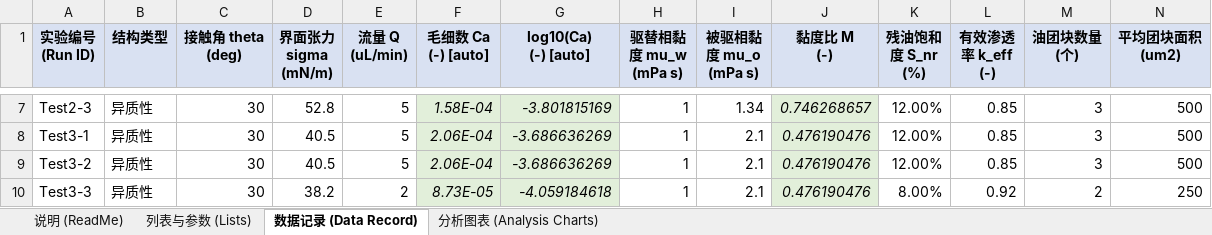
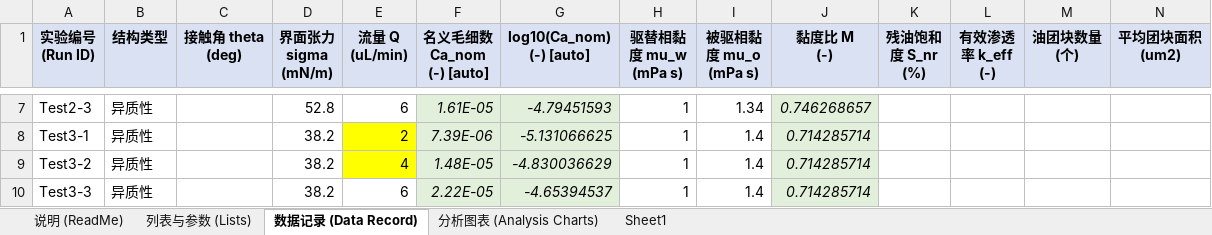
Before and after one commit to JCsleeping/microfluid-matlab-personal-use, an Excel workbook: others/Microfluidic_Experiment_Template.xlsb.xlsx, sheet 数据记录 (Data Record), drawn as a sheet; only a part is shown, gaps mark what is left out; values as stored, in another font and other column widths than the file's, no borders; conditional formats not drawn; ↵ is a line break in a cell; the diff covers the shown part only; the diff names each change by its address in the sheet, - before the commit and + after, or states it on an @@ line.

```diff
--- a/others/Microfluidic_Experiment_Template.xlsb.xlsx (sheet 数据记录 (Data Record))
+++ b/others/Microfluidic_Experiment_Template.xlsb.xlsx (sheet 数据记录 (Data Record))
+sheet tab: Sheet1
-F1: 毛细数 Ca ↵ (-) [auto]
+F1: 名义毛细数 Ca_nom ↵ (-) [auto]
-G1: log10(Ca) ↵ (-) [auto]
+G1: log10(Ca_nom) ↵ (-) [auto]
-C7:C10 (接触角 theta (deg)): 30
+C7:C10 (接触角 theta (deg)): (empty)
-E7 (流量 Q (uL/min)): 5
+E7 (流量 Q (uL/min)): 6
-F7 (名义毛细数 Ca_nom (-) [auto]): 1.58E-04
+F7 (名义毛细数 Ca_nom (-) [auto]): 1.61E-05
-G7 (log10(Ca_nom) (-) [auto]): -3.801815169
+G7 (log10(Ca_nom) (-) [auto]): -4.79451593
-K7:K9 (残油饱和度 S_nr (%)): 12.00%
+K7:K9 (残油饱和度 S_nr (%)): (empty)
-L7:L9 (有效渗透率 k_eff (-)): 0.85
+L7:L9 (有效渗透率 k_eff (-)): (empty)
-M7:M9 (油团块数量 (个)): 3
+M7:M9 (油团块数量 (个)): (empty)
-N7:N9 (平均团块面积 (um2)): 500
+N7:N9 (平均团块面积 (um2)): (empty)
-D8:D9 (界面张力 sigma (mN/m)): 40.5
+D8:D9 (界面张力 sigma (mN/m)): 38.2
-E8 (流量 Q (uL/min)): 5
+E8 (流量 Q (uL/min)): 2
-E8:E9 fill: none
+E8:E9 fill: #FFFF00
-F8 (名义毛细数 Ca_nom (-) [auto]): 2.06E-04
+F8 (名义毛细数 Ca_nom (-) [auto]): 7.39E-06
-G8 (log10(Ca_nom) (-) [auto]): -3.686636269
+G8 (log10(Ca_nom) (-) [auto]): -5.131066625
-I8:I10 (被驱相黏度 mu_o (mPa s)): 2.1
+I8:I10 (被驱相黏度 mu_o (mPa s)): 1.4
-J8:J10 (黏度比 M (-)): 0.476190476
+J8:J10 (黏度比 M (-)): 0.714285714
-E9 (流量 Q (uL/min)): 5
+E9 (流量 Q (uL/min)): 4
-F9 (名义毛细数 Ca_nom (-) [auto]): 2.06E-04
+F9 (名义毛细数 Ca_nom (-) [auto]): 1.48E-05
-G9 (log10(Ca_nom) (-) [auto]): -3.686636269
+G9 (log10(Ca_nom) (-) [auto]): -4.830036629
-E10 (流量 Q (uL/min)): 2
+E10 (流量 Q (uL/min)): 6
-F10 (名义毛细数 Ca_nom (-) [auto]): 8.73E-05
+F10 (名义毛细数 Ca_nom (-) [auto]): 2.22E-05
-G10 (log10(Ca_nom) (-) [auto]): -4.059184618
+G10 (log10(Ca_nom) (-) [auto]): -4.65394537
-K10 (残油饱和度 S_nr (%)): 8.00%
+K10 (残油饱和度 S_nr (%)): (empty)
-L10 (有效渗透率 k_eff (-)): 0.92
+L10 (有效渗透率 k_eff (-)): (empty)
-M10 (油团块数量 (个)): 2
+M10 (油团块数量 (个)): (empty)
-N10 (平均团块面积 (um2)): 250
+N10 (平均团块面积 (um2)): (empty)
```
Also changed, not shown: 40 edited cells elsewhere in this sheet, sheet 列表与参数 (Lists), sheet 说明 (ReadMe), charts or pictures, 42 other files.
